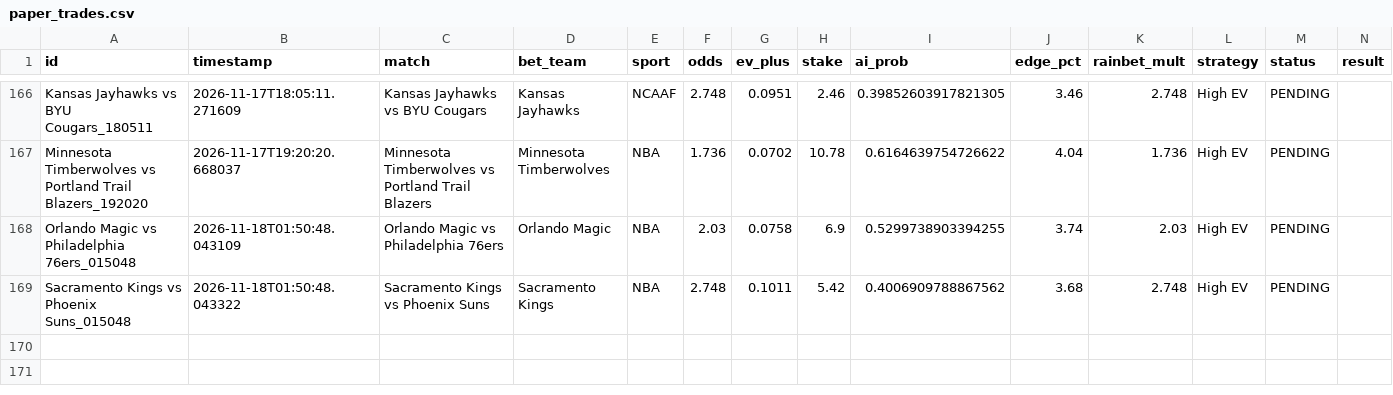
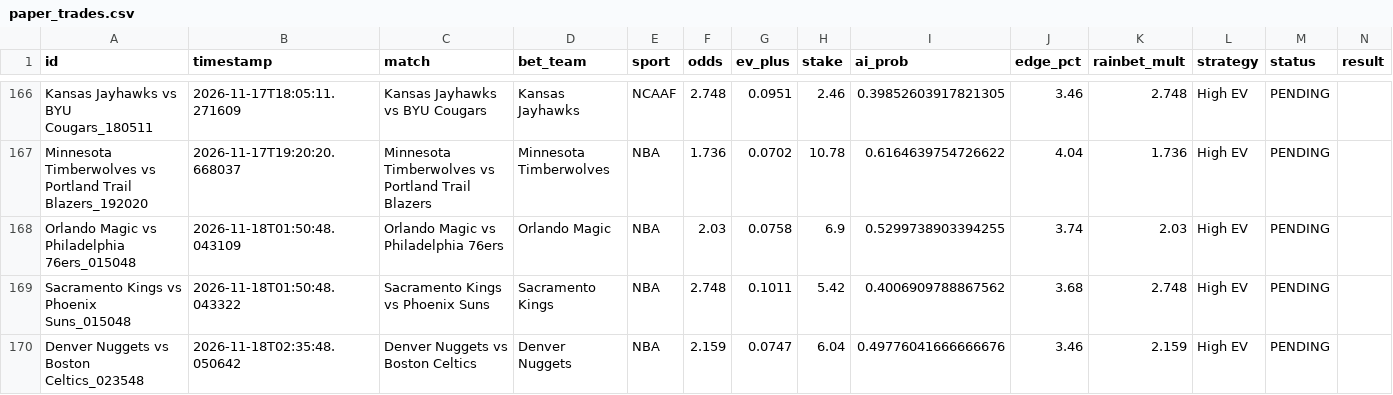
Before and after one commit to alexaspi-hub/mainsell, a CSV file: paper_trades.csv, drawn as a sheet; only a part is shown, gaps mark what is left out.

Commit message:
Update paper_trades.csv — 2026-11-18T02:35:48

```diff
--- a/paper_trades.csv
+++ b/paper_trades.csv
@@ -169 +169,2 @@ Orlando Magic vs Philadelphia 76ers_015048,2026-11-18T01:50:48.043109,Orlando Ma
 Sacramento Kings vs Phoenix Suns_015048,2026-11-18T01:50:48.043322,Sacramento Kings vs Phoenix Suns,Sacramento Kings,NBA,2.748,0.1011,5.42,0.4006909788867562,3.68,2.748,High EV,PENDING,
+Denver Nuggets vs Boston Celtics_023548,2026-11-18T02:35:48.050642,Denver Nuggets vs Boston Celtics,Denver Nuggets,NBA,2.159,0.0747,6.04,0.49776041666666676,3.46,2.159,High EV,PENDING,
```
